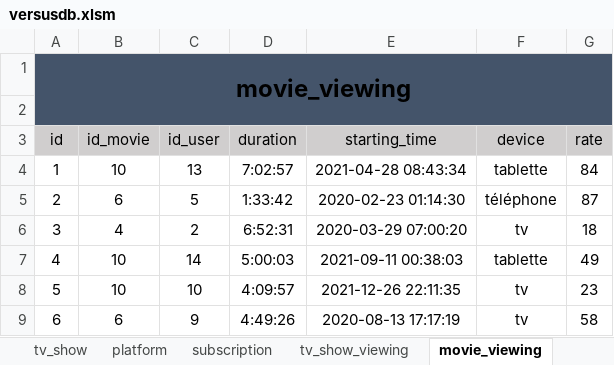
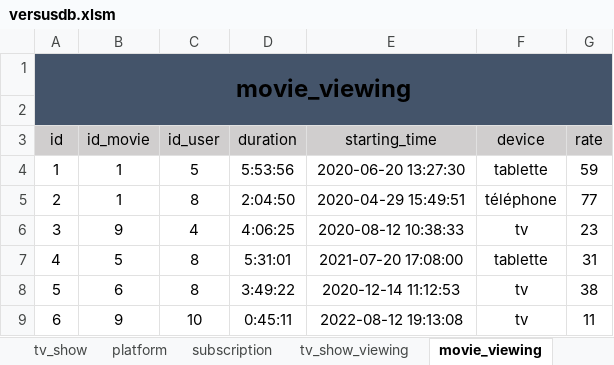
Before and after one commit to superneyluj/versus_database, an Excel workbook: versusdb.xlsm, sheet movie_viewing, drawn as a sheet; only a part is shown; values as stored, in another font and other column widths than the file's, no borders; the diff covers the shown part only; the diff names each change by its address in the sheet, - before the commit and + after, or states it on an @@ line.

```diff
--- a/versusdb.xlsm (sheet movie_viewing)
+++ b/versusdb.xlsm (sheet movie_viewing)
-B4 (id_movie): 10
+B4 (id_movie): 1
-C4 (id_user): 13
+C4 (id_user): 5
-D4 (duration): 7:02:57
+D4 (duration): 5:53:56
-E4 (starting_time): 2021-04-28 08:43:34
+E4 (starting_time): 2020-06-20 13:27:30
-G4 (rate): 84
+G4 (rate): 59
-B5 (id_movie): 6
+B5 (id_movie): 1
-C5 (id_user): 5
+C5 (id_user): 8
-D5 (duration): 1:33:42
+D5 (duration): 2:04:50
-E5 (starting_time): 2020-02-23 01:14:30
+E5 (starting_time): 2020-04-29 15:49:51
-G5 (rate): 87
+G5 (rate): 77
-B6 (id_movie): 4
+B6 (id_movie): 9
-C6 (id_user): 2
+C6 (id_user): 4
-D6 (duration): 6:52:31
+D6 (duration): 4:06:25
-E6 (starting_time): 2020-03-29 07:00:20
+E6 (starting_time): 2020-08-12 10:38:33
-G6 (rate): 18
+G6 (rate): 23
-B7 (id_movie): 10
+B7 (id_movie): 5
-C7 (id_user): 14
+C7 (id_user): 8
-D7 (duration): 5:00:03
+D7 (duration): 5:31:01
-E7 (starting_time): 2021-09-11 00:38:03
+E7 (starting_time): 2021-07-20 17:08:00
-G7 (rate): 49
+G7 (rate): 31
-B8 (id_movie): 10
+B8 (id_movie): 6
-C8 (id_user): 10
+C8 (id_user): 8
-D8 (duration): 4:09:57
+D8 (duration): 3:49:22
-E8 (starting_time): 2021-12-26 22:11:35
+E8 (starting_time): 2020-12-14 11:12:53
-G8 (rate): 23
+G8 (rate): 38
-B9 (id_movie): 6
+B9 (id_movie): 9
-C9 (id_user): 9
+C9 (id_user): 10
-D9 (duration): 4:49:26
+D9 (duration): 0:45:11
-E9 (starting_time): 2020-08-13 17:17:19
+E9 (starting_time): 2022-08-12 19:13:08
-G9 (rate): 58
+G9 (rate): 11
```
Also changed, not shown: 28 edited cells elsewhere in this sheet, sheet tv_show_viewing, sheet utilisateur, sheet subscription, sheet movie_disponibility, 4 other files.
